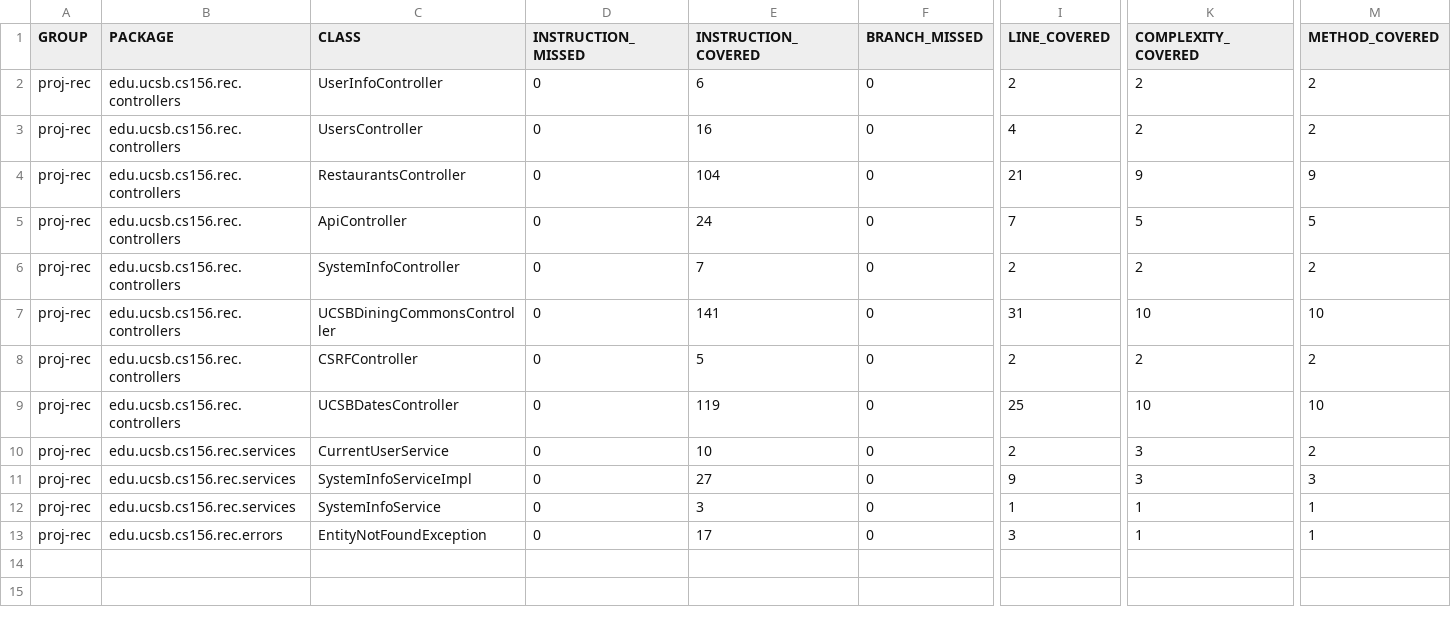
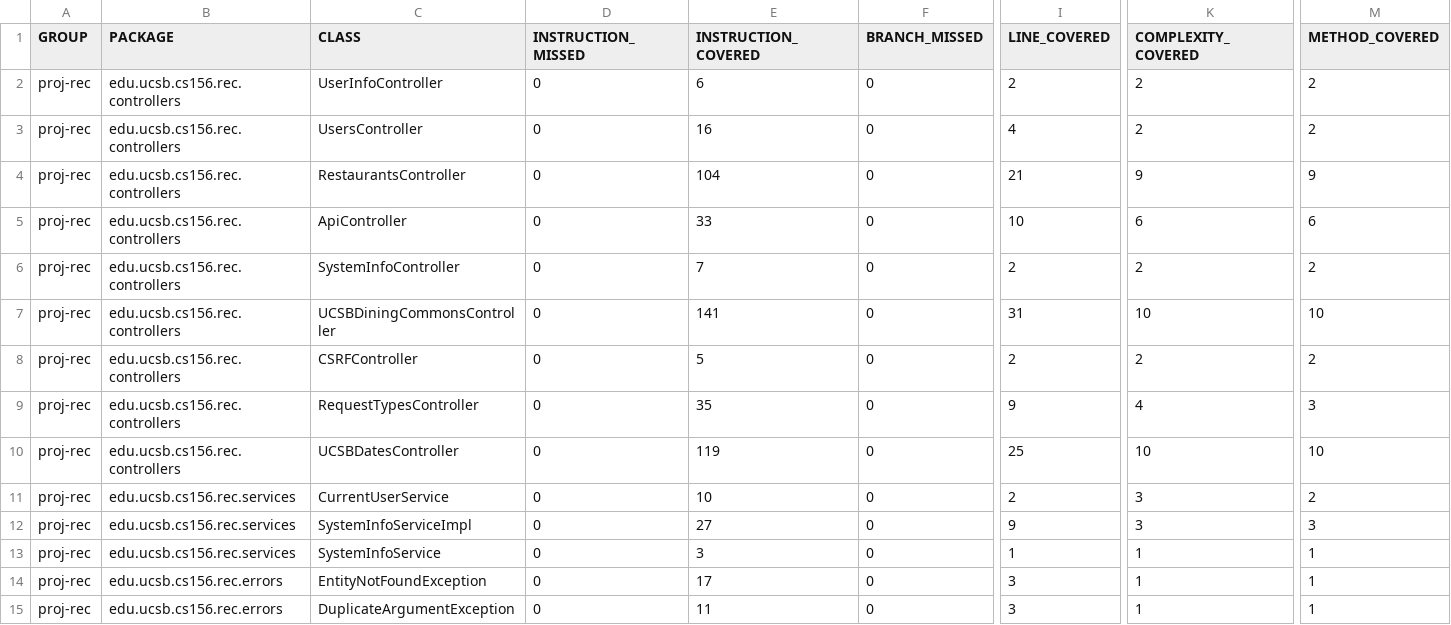
Before and after one commit to ucsb-cs156-f24/proj-rec-f24-05, a CSV file: jacoco/jacoco.csv, drawn as a sheet; only a part is shown, gaps mark what is left out; rows hold the shown columns only; the diff names each change by its address in the sheet, - before the commit and + after, or states it on an @@ line.

Commit message:
Deploying to gh-pages from @ ucsb-cs156-f24/proj-rec-f24-05@580ee97d52831e090ab65a5c1f331de174b006ad 🚀

```diff
--- a/jacoco/jacoco.csv
+++ b/jacoco/jacoco.csv
-E5 (INSTRUCTION_COVERED): 24
+E5 (INSTRUCTION_COVERED): 33
-I5 (LINE_COVERED): 7
+I5 (LINE_COVERED): 10
-K5 (COMPLEXITY_COVERED): 5
+K5 (COMPLEXITY_COVERED): 6
-M5 (METHOD_COVERED): 5
+M5 (METHOD_COVERED): 6
+row 9: proj-rec | edu.ucsb.cs156.rec.controllers | RequestTypesController | 0 | 35 | 0 | 9 | 4 | 3
+row 15: proj-rec | edu.ucsb.cs156.rec.errors | DuplicateArgumentException | 0 | 11 | 0 | 3 | 1 | 1
```
Also changed, not shown: 13 other files.
